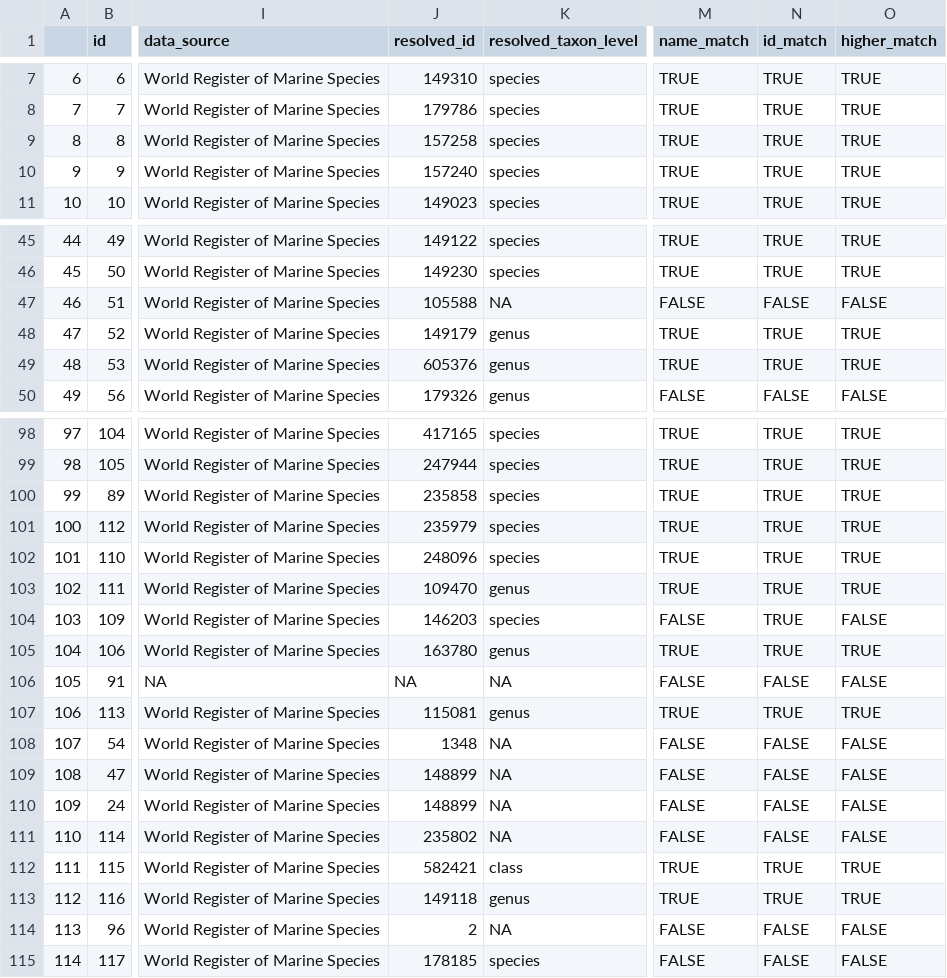
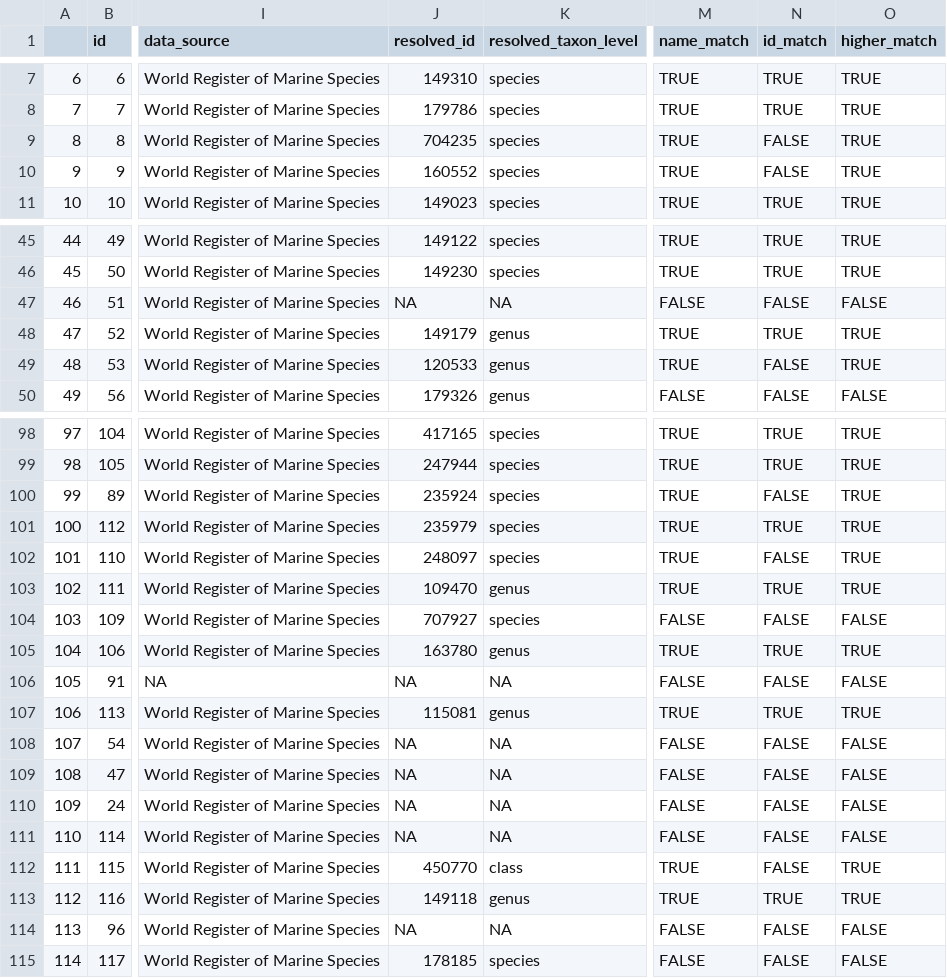
Before and after one commit to klqi/EDI-NES-LTER-2019, a CSV file: namespace_validation/resolved.csv, drawn as a sheet; only a part is shown, gaps mark what is left out; the diff covers the shown part only; the diff names each change by its address in the sheet, - before the commit and + after, or states it on an @@ line.

Commit message:
Fixed small bug with resolved_id column

```diff
--- a/namespace_validation/resolved.csv
+++ b/namespace_validation/resolved.csv
-J9 (resolved_id): 157258
+J9 (resolved_id): 704235
-N9:N10 (id_match): TRUE
+N9:N10 (id_match): FALSE
-J10 (resolved_id): 157240
+J10 (resolved_id): 160552
-J47 (resolved_id): 105588
+J47 (resolved_id): NA
-J49 (resolved_id): 605376
+J49 (resolved_id): 120533
-N49 (id_match): TRUE
+N49 (id_match): FALSE
-J100 (resolved_id): 235858
+J100 (resolved_id): 235924
-N100 (id_match): TRUE
+N100 (id_match): FALSE
-J102 (resolved_id): 248096
+J102 (resolved_id): 248097
-N102 (id_match): TRUE
+N102 (id_match): FALSE
-J104 (resolved_id): 146203
+J104 (resolved_id): 707927
-N104 (id_match): TRUE
+N104 (id_match): FALSE
-J108 (resolved_id): 1348
+J108 (resolved_id): NA
-J109:J110 (resolved_id): 148899
+J109:J110 (resolved_id): NA
-J111 (resolved_id): 235802
+J111 (resolved_id): NA
-J112 (resolved_id): 582421
+J112 (resolved_id): 450770
-N112 (id_match): TRUE
+N112 (id_match): FALSE
-J114 (resolved_id): 2
+J114 (resolved_id): NA
```
Also changed, not shown: 14 edited cells elsewhere in this file, 3 other files.
